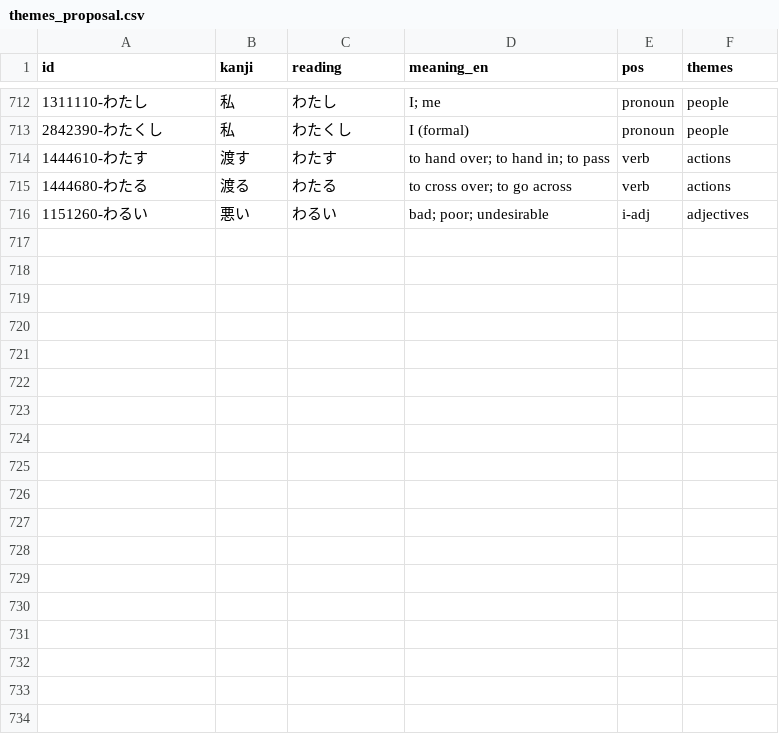
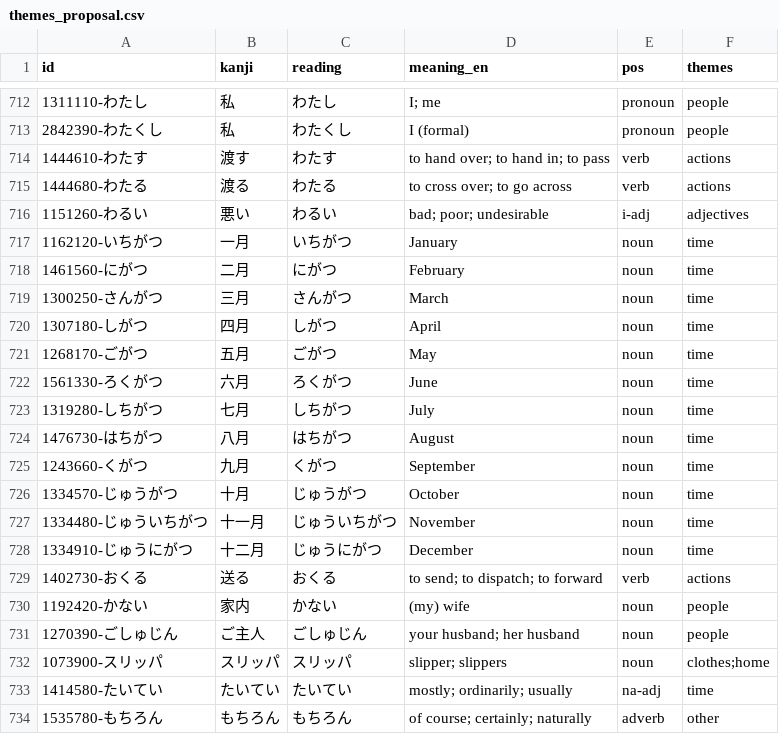
Before and after one commit to Guillaumegre/N5_turbo, a CSV file: tools/reports/themes_proposal.csv, drawn as a sheet; only a part is shown, gaps mark what is left out.

Commit message:
Add 18 N5 words missing from Waller's list (733 total)
- tools/overrides/extra_words.csv: the 12 months, 送る, 家内, ご主人, スリッパ,
  たいてい, もちろん (found by comparing with another public N5 list)
- Months and dates accept digit spellings in Tatoeba (４月, ９日); 1日/1月 only
  when the index states the reading
- 694 words now have 3 examples, 27 have none

```diff
--- a/tools/reports/themes_proposal.csv
+++ b/tools/reports/themes_proposal.csv
@@ -716 +716,19 @@ id,kanji,reading,meaning_en,pos,themes
 1151260-わるい,悪い,わるい,bad; poor; undesirable,i-adj,adjectives
+1162120-いちがつ,一月,いちがつ,January,noun,time
+1461560-にがつ,二月,にがつ,February,noun,time
+1300250-さんがつ,三月,さんがつ,March,noun,time
+1307180-しがつ,四月,しがつ,April,noun,time
+1268170-ごがつ,五月,ごがつ,May,noun,time
+1561330-ろくがつ,六月,ろくがつ,June,noun,time
+1319280-しちがつ,七月,しちがつ,July,noun,time
+1476730-はちがつ,八月,はちがつ,August,noun,time
+1243660-くがつ,九月,くがつ,September,noun,time
+1334570-じゅうがつ,十月,じゅうがつ,October,noun,time
+1334480-じゅういちがつ,十一月,じゅういちがつ,November,noun,time
+1334910-じゅうにがつ,十二月,じゅうにがつ,December,noun,time
+1402730-おくる,送る,おくる,to send; to dispatch; to forward,verb,actions
+1192420-かない,家内,かない,(my) wife,noun,people
+1270390-ごしゅじん,ご主人,ごしゅじん,your husband; her husband,noun,people
+1073900-スリッパ,スリッパ,スリッパ,slipper; slippers,noun,clothes;home
+1414580-たいてい,たいてい,たいてい,mostly; ordinarily; usually,na-adj,time
+1535780-もちろん,もちろん,もちろん,of course; certainly; naturally,adverb,other
```
Also changed, not shown: 7 other files.
